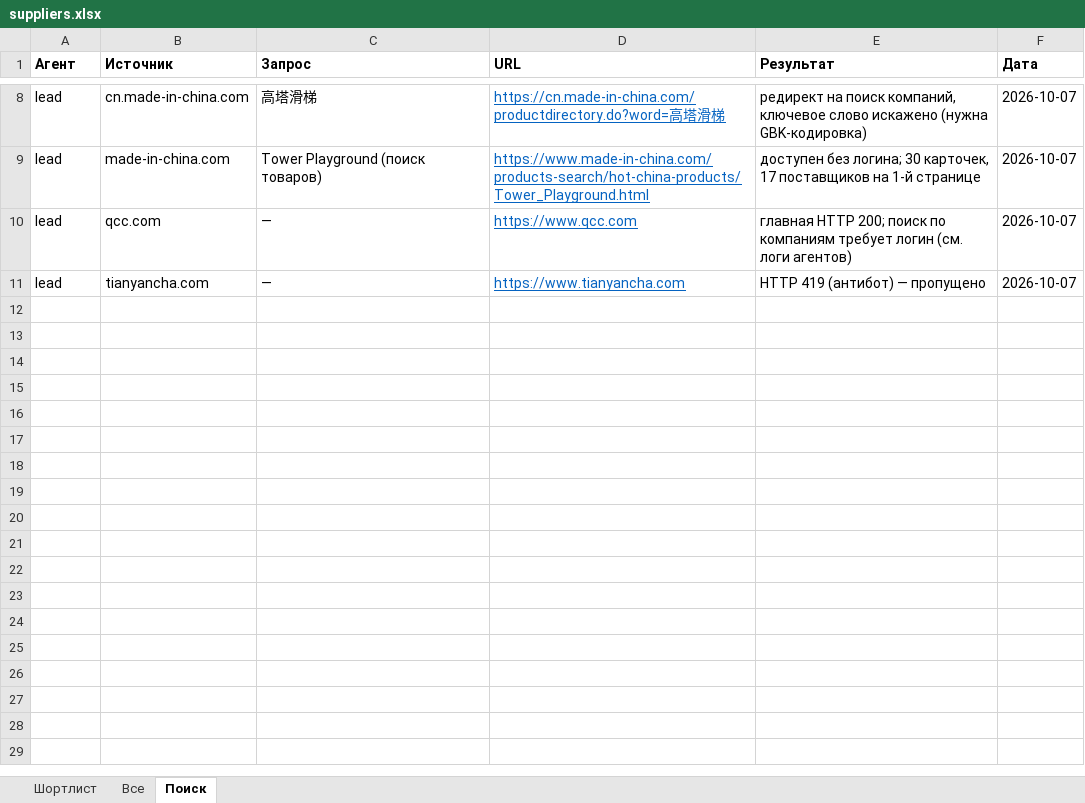
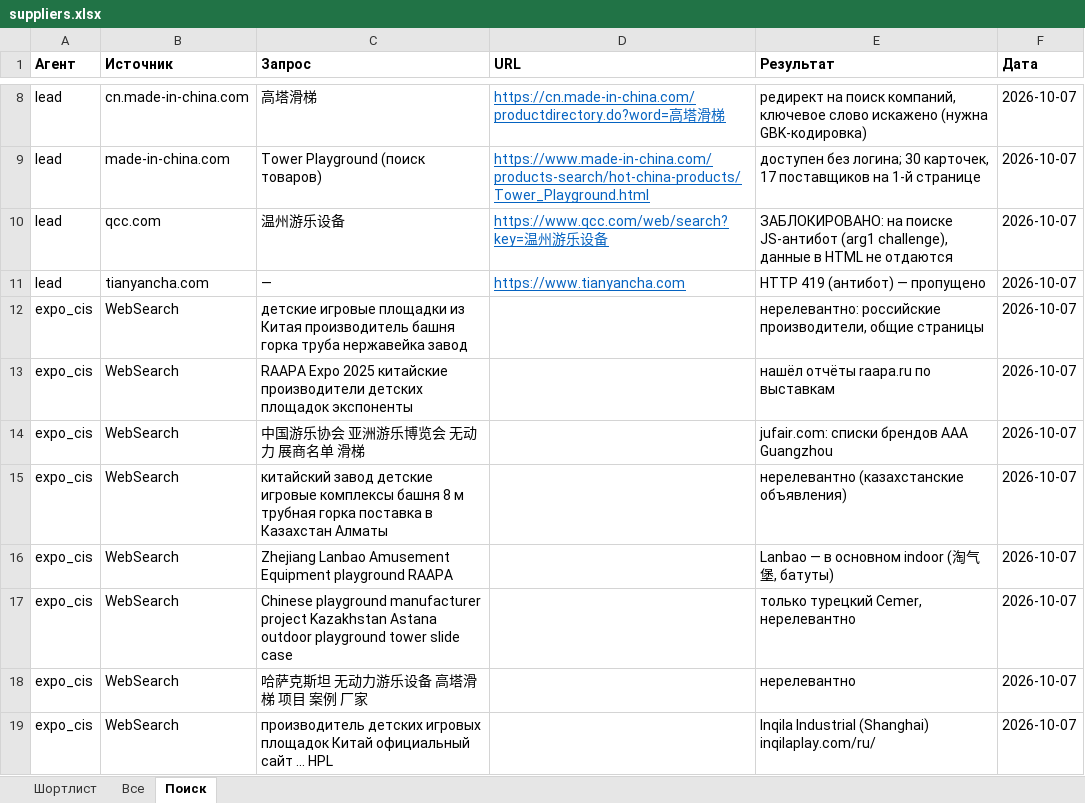
Before and after one commit to Damirsz/Wand-Enhancer, an Excel workbook: playground-china/suppliers.xlsx, sheet Поиск, drawn as a sheet; only a part is shown, gaps mark what is left out; values as stored, in another font and other column widths than the file's, no borders; the diff covers the shown part only; the diff names each change by its address in the sheet, - before the commit and + after, or states it on an @@ line.

```diff
--- a/playground-china/suppliers.xlsx (sheet Поиск)
+++ b/playground-china/suppliers.xlsx (sheet Поиск)
-C10 (Запрос): —
+C10 (Запрос): 温州游乐设备
-D10 (URL): https://www.qcc.com
+D10 (URL): https://www.qcc.com/web/search?key=温州游乐设备
-E10 (Результат): главная HTTP 200; поиск по компаниям требует логин (см. логи агентов)
+E10 (Результат): ЗАБЛОКИРОВАНО: на поиске JS-антибот (arg1 challenge), данные в HTML не отдаются
+row 12: expo_cis | WebSearch | детские игровые площадки из Китая производитель башня горка труба нержавейка завод |  | нерелевантно: российские производители, общие страницы | 2026-10-07
+row 13: expo_cis | WebSearch | RAAPA Expo 2025 китайские производители детских площадок экспоненты |  | нашёл отчёты raapa.ru по выставкам | 2026-10-07
+row 14: expo_cis | WebSearch | 中国游乐协会 亚洲游乐博览会 无动力 展商名单 滑梯 |  | jufair.com: списки брендов AAA Guangzhou | 2026-10-07
+row 15: expo_cis | WebSearch | китайский завод детские игровые комплексы башня 8 м трубная горка поставка в Казахстан Алматы |  | нерелевантно (казахстанские объявления) | 2026-10-07
+row 16: expo_cis | WebSearch | Zhejiang Lanbao Amusement Equipment playground RAAPA |  | Lanbao — в основном indoor (淘气堡, батуты) | 2026-10-07
+row 17: expo_cis | WebSearch | Chinese playground manufacturer project Kazakhstan Astana outdoor playground tower slide case |  | только турецкий Cemer, нерелевантно | 2026-10-07
+row 18: expo_cis | WebSearch | 哈萨克斯坦 无动力游乐设备 高塔滑梯 项目 案例 厂家 |  | нерелевантно | 2026-10-07
+row 19: expo_cis | WebSearch | производитель детских игровых площадок Китай официальный сайт ... HPL |  | Inqila Industrial (Shanghai) inqilaplay.com/ru/ | 2026-10-07
```
Also changed, not shown: 268 added rows elsewhere in this sheet, sheet Все, sheet Шортлист, 7 other files.
